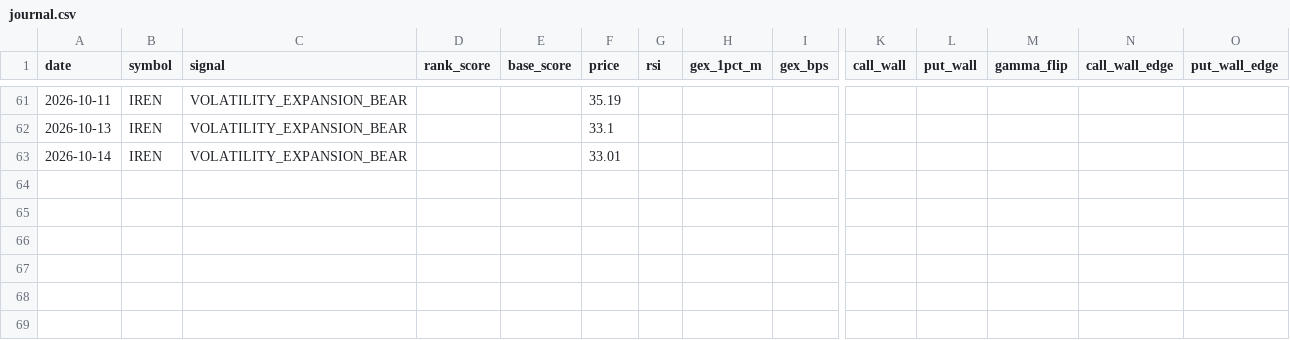
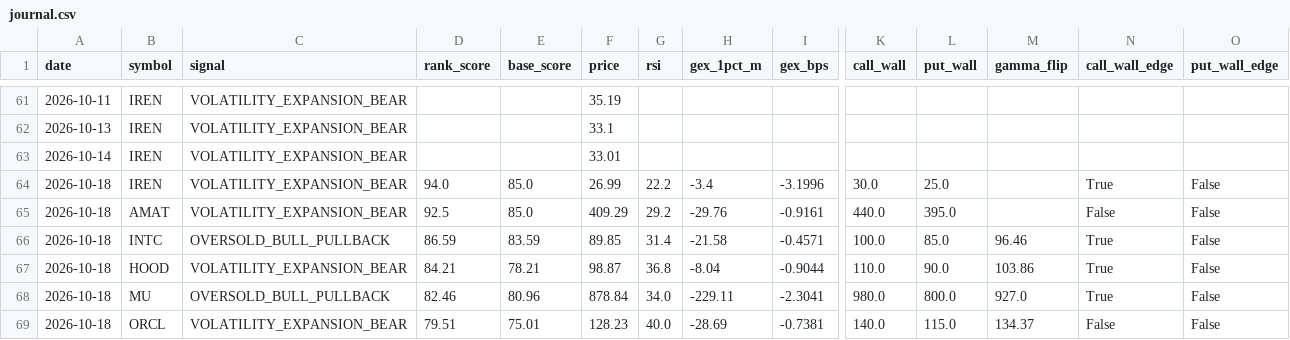
Before and after one commit to ujjwalmallem/SmartTrade, a CSV file: results/gex/journal.csv, drawn as a sheet; only a part is shown, gaps mark what is left out; rows hold the shown columns only; the diff names each change by its address in the sheet, - before the commit and + after, or states it on an @@ line.

Commit message:
gex results: snapshot 2026-10-18T1331Z

```diff
--- a/results/gex/journal.csv
+++ b/results/gex/journal.csv
+row 64: 2026-10-18 | IREN | VOLATILITY_EXPANSION_BEAR | 94.0 | 85.0 | 26.99 | 22.2 | -3.4 | -3.1996 | 30.0 | 25.0 |  | True | False
+row 65: 2026-10-18 | AMAT | VOLATILITY_EXPANSION_BEAR | 92.5 | 85.0 | 409.29 | 29.2 | -29.76 | -0.9161 | 440.0 | 395.0 |  | False | False
+row 66: 2026-10-18 | INTC | OVERSOLD_BULL_PULLBACK | 86.59 | 83.59 | 89.85 | 31.4 | -21.58 | -0.4571 | 100.0 | 85.0 | 96.46 | True | False
+row 67: 2026-10-18 | HOOD | VOLATILITY_EXPANSION_BEAR | 84.21 | 78.21 | 98.87 | 36.8 | -8.04 | -0.9044 | 110.0 | 90.0 | 103.86 | True | False
+row 68: 2026-10-18 | MU | OVERSOLD_BULL_PULLBACK | 82.46 | 80.96 | 878.84 | 34.0 | -229.11 | -2.3041 | 980.0 | 800.0 | 927.0 | True | False
+row 69: 2026-10-18 | ORCL | VOLATILITY_EXPANSION_BEAR | 79.51 | 75.01 | 128.23 | 40.0 | -28.69 | -0.7381 | 140.0 | 115.0 | 134.37 | False | False
```
Also changed, not shown: 1 other file.
